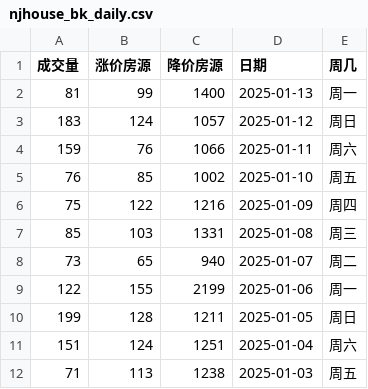
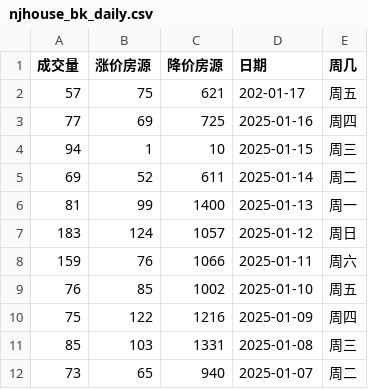
Before and after one commit to Channe/njhouse, a CSV file: house_scripts/njhouse_stock_daily/njhouse_bk_daily.csv, drawn as a sheet; only a part is shown; the shorter side is filled out with more unchanged rows.

```diff
--- a/house_scripts/njhouse_stock_daily/njhouse_bk_daily.csv
+++ b/house_scripts/njhouse_stock_daily/njhouse_bk_daily.csv
@@ -1,2 +1,6 @@
 成交量,涨价房源,降价房源,日期,周几
+57,75,621,202-01-17,周五
+77,69,725,2025-01-16,周四
+94,1,10,2025-01-15,周三
+69,52,611,2025-01-14,周二
 81,99,1400,2025-01-13,周一
```
Also changed, not shown: 3 other files.
